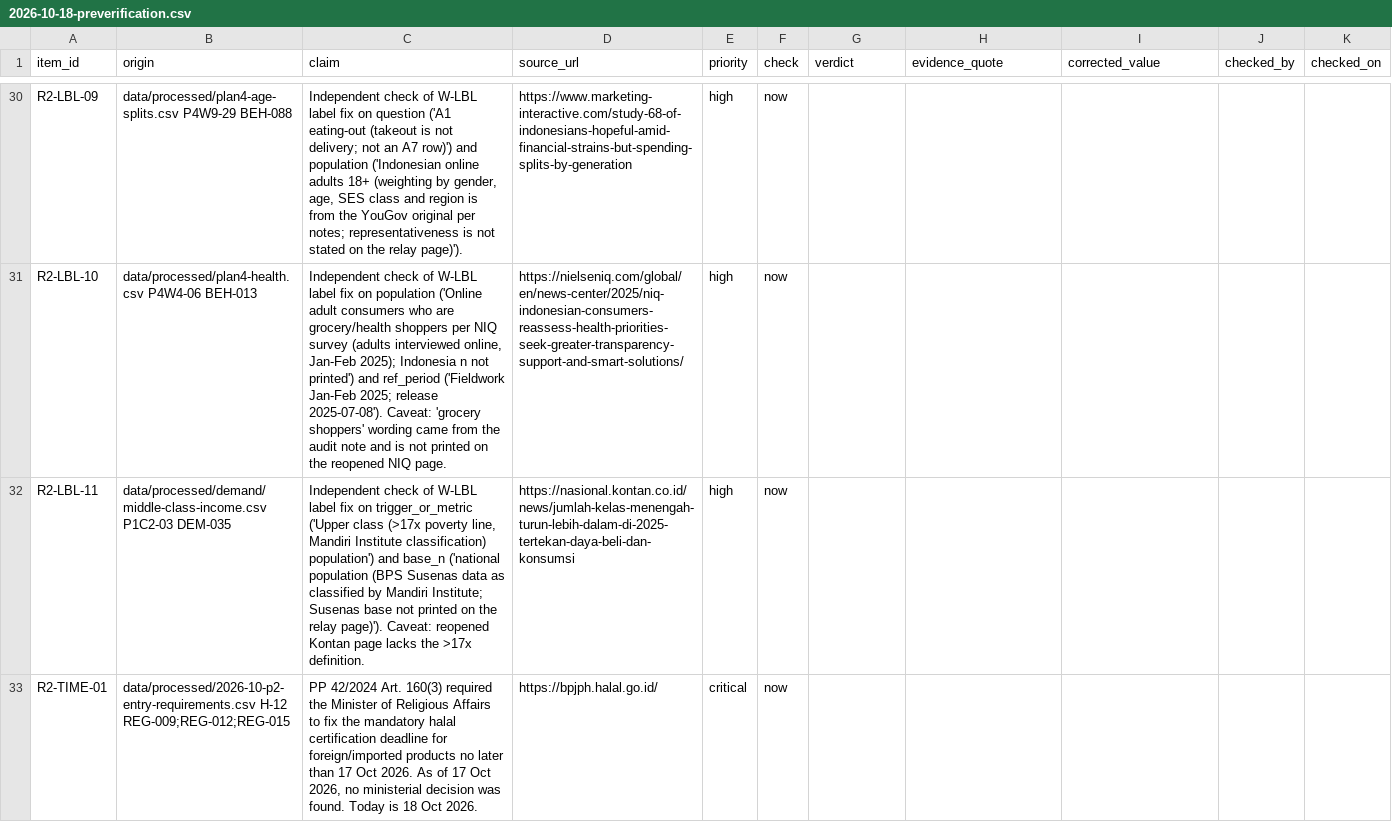
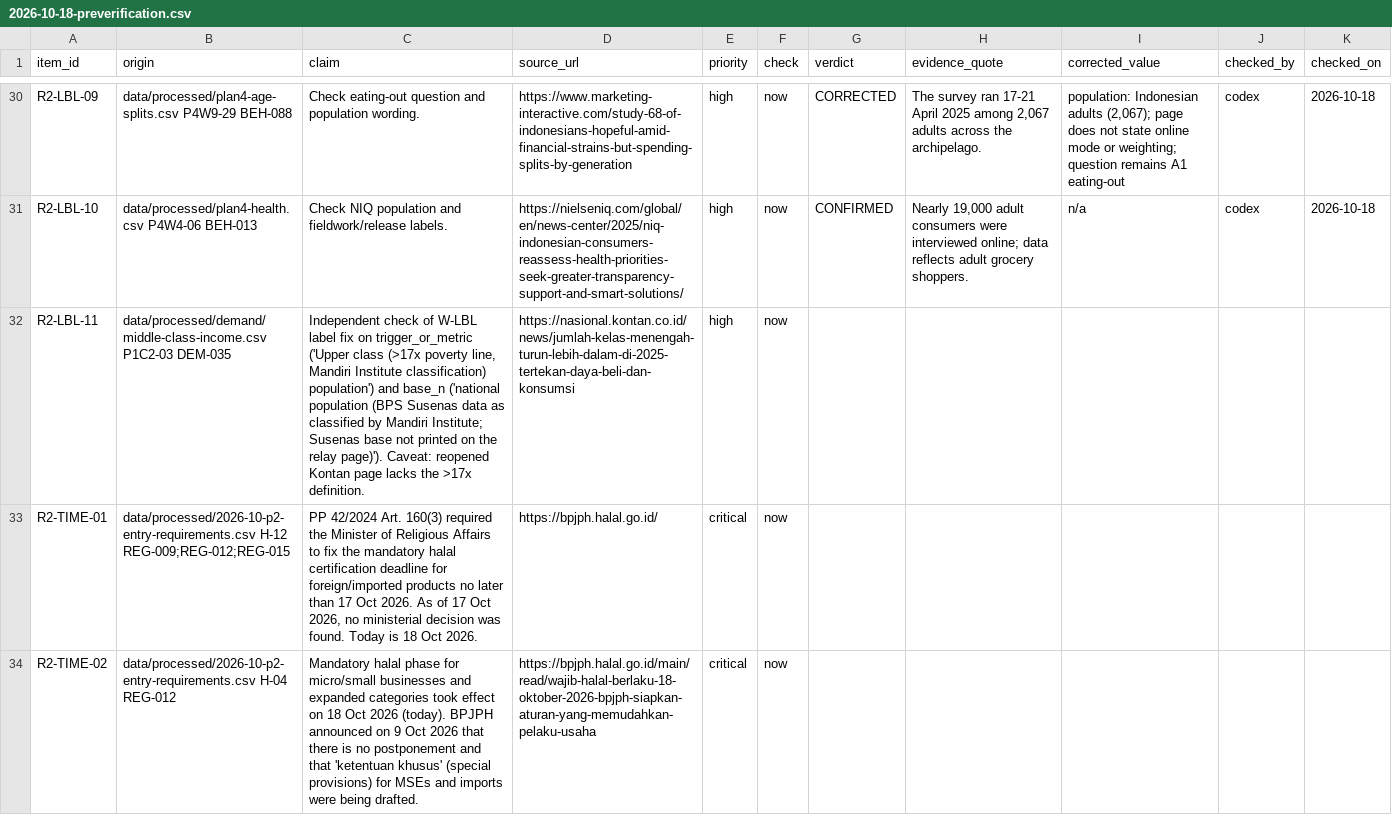
Before and after one commit to Tiagzzz/CAPSTONE-CORSA, a CSV file: data/processed/2026-10-18-preverification.csv, drawn as a sheet; only a part is shown, gaps mark what is left out; the shorter side is filled out with more unchanged rows; the diff covers the shown part only; the diff names each change by its address in the sheet, - before the commit and + after, or states it on an @@ line.

Commit message:
codex: integrate preverification batch 2a

```diff
--- a/data/processed/2026-10-18-preverification.csv
+++ b/data/processed/2026-10-18-preverification.csv
-C30 (claim): Independent check of W-LBL label fix on question ('A1 eating-out (takeout is not delivery; not an A7 row)') and population ('Indonesian online adults 18+ (weighting by gender, age, SES class and region is from the YouGov original per notes; representativeness is not stated on the relay page)').
+C30 (claim): Check eating-out question and population wording.
-G30 (verdict): (empty)
+G30 (verdict): CORRECTED
-H30 (evidence_quote): (empty)
+H30 (evidence_quote): The survey ran 17-21 April 2025 among 2,067 adults across the archipelago.
-I30 (corrected_value): (empty)
+I30 (corrected_value): population: Indonesian adults (2,067); page does not state online mode or weighting; question remains A1 eating-out
-J30:J31 (checked_by): (empty)
+J30:J31 (checked_by): codex
-K30:K31 (checked_on): (empty)
+K30:K31 (checked_on): 2026-10-18
-C31 (claim): Independent check of W-LBL label fix on population ('Online adult consumers who are grocery/health shoppers per NIQ survey (adults interviewed online, Jan-Feb 2025); Indonesia n not printed') and ref_period ('Fieldwork Jan-Feb 2025; release 2025-07-08'). Caveat: 'grocery shoppers' wording came from the audit note and is not printed on the reopened NIQ page.
+C31 (claim): Check NIQ population and fieldwork/release labels.
-G31 (verdict): (empty)
+G31 (verdict): CONFIRMED
-H31 (evidence_quote): (empty)
+H31 (evidence_quote): Nearly 19,000 adult consumers were interviewed online; data reflects adult grocery shoppers.
-I31 (corrected_value): (empty)
+I31 (corrected_value): n/a
```
Also changed, not shown: 50 edited cells elsewhere in this file, 3 other files.
